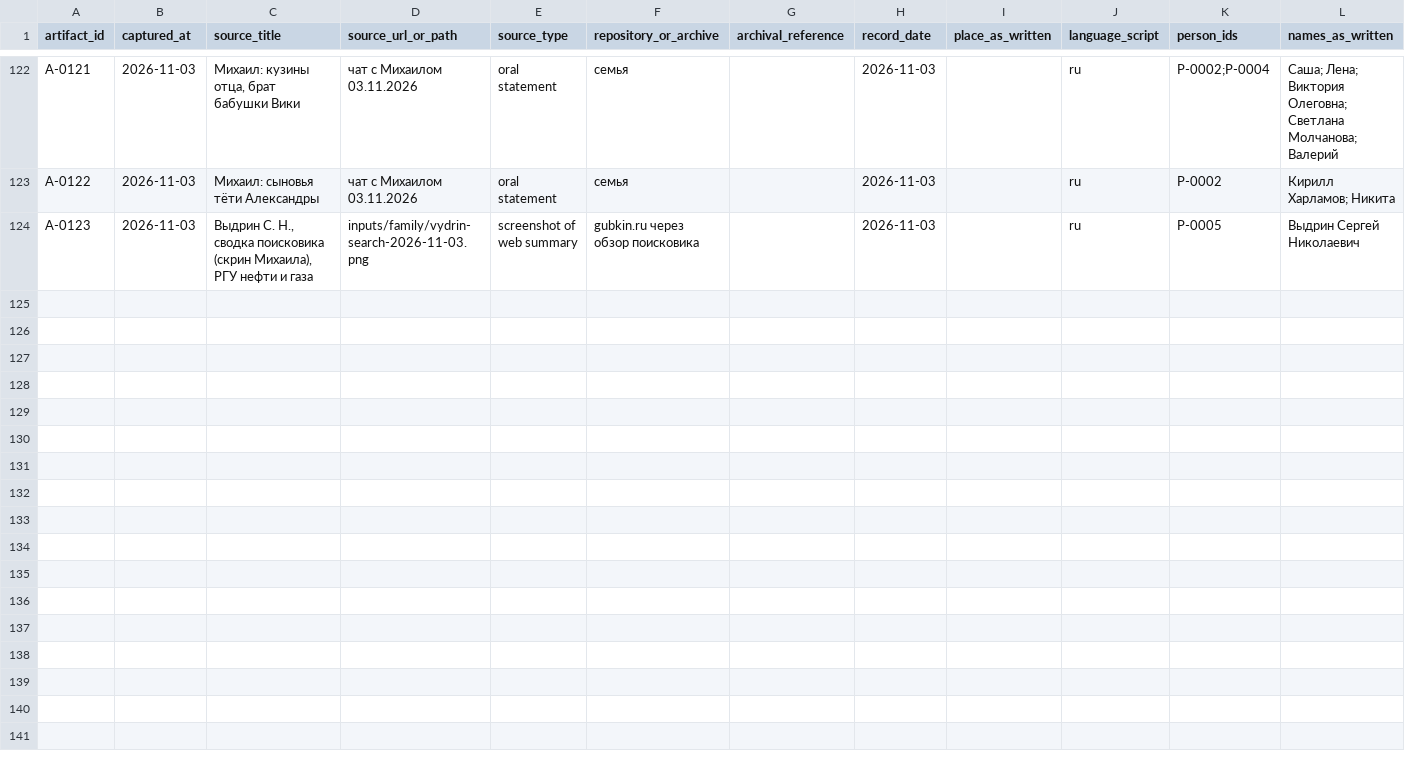
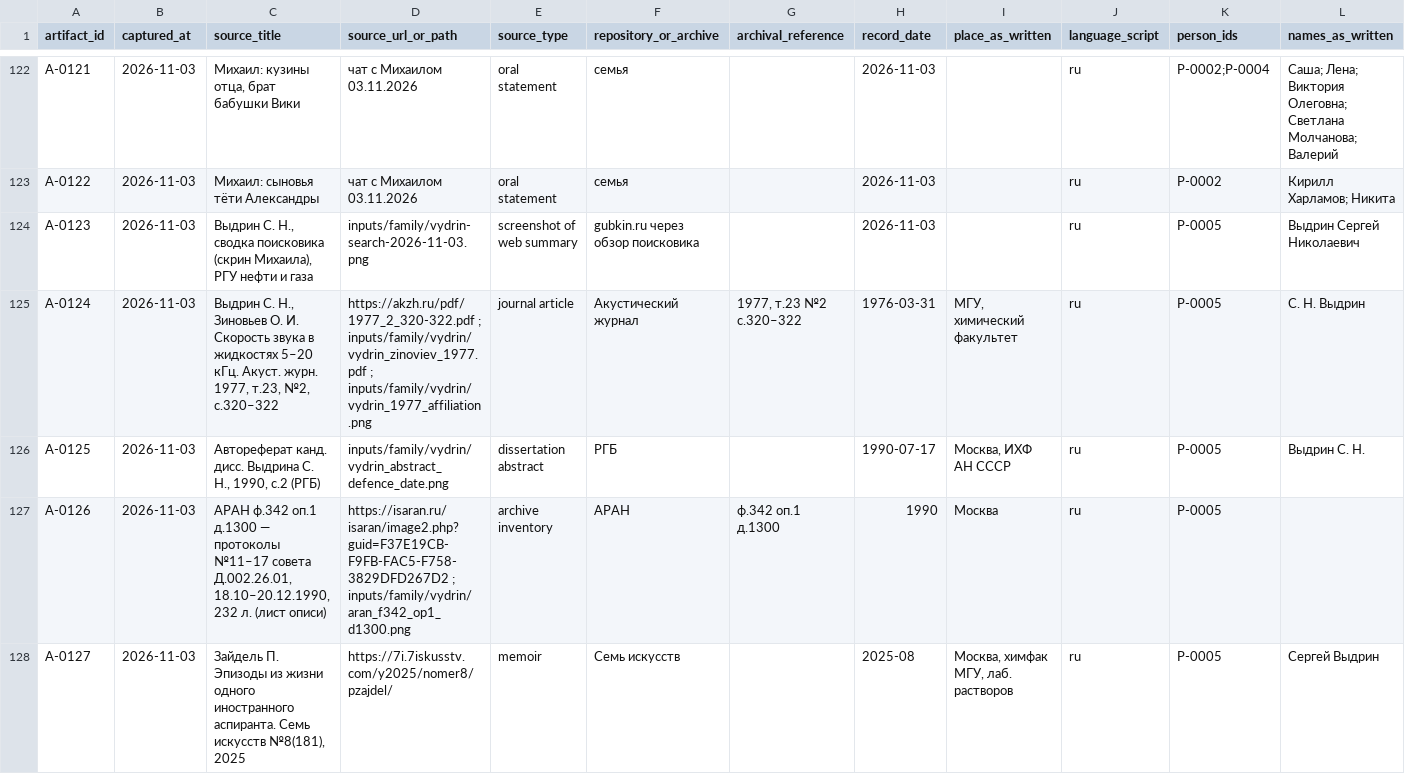
Before and after one commit to sokomishalov/sokolov-genealogy, a CSV file: case/artifact-register.csv, drawn as a sheet; only a part is shown, gaps mark what is left out; rows hold the shown columns only; the diff names each change by its address in the sheet, - before the commit and + after, or states it on an @@ line.

Commit message:
Add Vydrin 1977 article, 1990 defence and ARAN leads

```diff
--- a/case/artifact-register.csv
+++ b/case/artifact-register.csv
+row 125: A-0124 | 2026-11-03 | Выдрин С. Н., Зиновьев О. И. Скорость звука в жидкостях 5–20 кГц. Акуст. журн. 1977, т.23, №2, с.320–322 | https://akzh.ru/pdf/1977_2_320-322.pdf ; inputs/family/vydrin/vydrin_zinoviev_1977.pdf ; inputs/family/vydrin/vydrin_1977_affiliation.png | journal article | Акустический журнал | 1977, т.23 №2 с.320–322 | 1976-03-31 | МГУ, химический факультет | ru | P-0005 | С. Н. Выдрин
+row 126: A-0125 | 2026-11-03 | Автореферат канд. дисс. Выдрина С. Н., 1990, с.2 (РГБ) | inputs/family/vydrin/vydrin_abstract_defence_date.png | dissertation abstract | РГБ |  | 1990-07-17 | Москва, ИХФ АН СССР | ru | P-0005 | Выдрин С. Н.
+row 127: A-0126 | 2026-11-03 | АРАН ф.342 оп.1 д.1300 — протоколы №11–17 совета Д.002.26.01, 18.10–20.12.1990, 232 л. (лист описи) | https://isaran.ru/isaran/image2.php?guid=F37E19CB-F9FB-FAC5-F758-3829DFD267D2 ; inputs/family/vydrin/aran_f342_op1_d1300.png | archive inventory | АРАН | ф.342 оп.1 д.1300 | 1990 | Москва | ru | P-0005
+row 128: A-0127 | 2026-11-03 | Зайдель П. Эпизоды из жизни одного иностранного аспиранта. Семь искусств №8(181), 2025 | https://7i.7iskusstv.com/y2025/nomer8/pzajdel/ | memoir | Семь искусств |  | 2025-08 | Москва, химфак МГУ, лаб. растворов | ru | P-0005 | Сергей Выдрин
```
Also changed, not shown: 6 other files.
